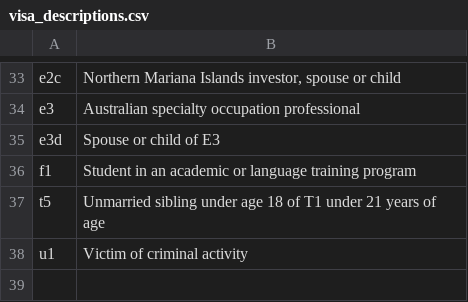
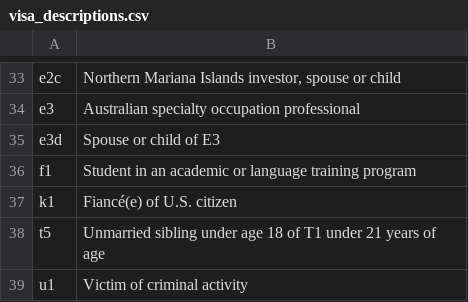
Before and after one commit to underyx/visawhen, a CSV file: data/consulates/visa_descriptions.csv, drawn as a sheet; only a part is shown, gaps mark what is left out.

```diff
--- a/data/consulates/visa_descriptions.csv
+++ b/data/consulates/visa_descriptions.csv
@@ -36,2 +36,3 @@ e3d,Spouse or child of E3
 f1,Student in an academic or language training program
+k1,Fiancé(e) of U.S. citizen
 t5,Unmarried sibling under age 18 of T1 under 21 years of age
```
